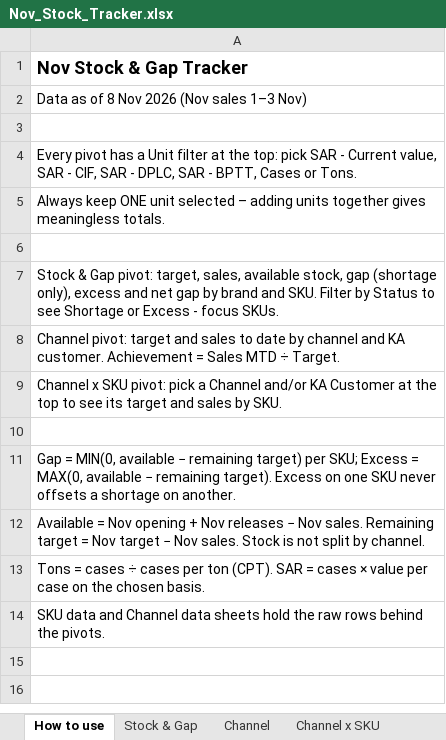
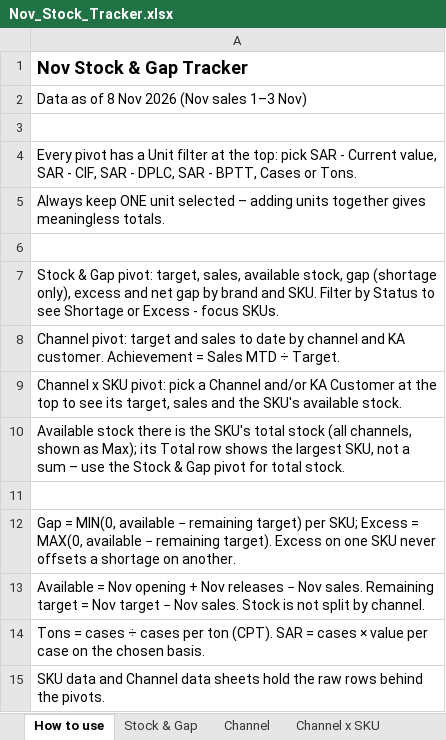
Before and after one commit to abdulrahmanabueldahab-ux/nov-stock-tracker, an Excel workbook: Nov_Stock_Tracker.xlsx, sheet How to use, drawn as a sheet; values as stored, in another font and other column widths than the file's, no borders; the diff names each change by its address in the sheet, - before the commit and + after, or states it on an @@ line.

```diff
--- a/Nov_Stock_Tracker.xlsx (sheet How to use)
+++ b/Nov_Stock_Tracker.xlsx (sheet How to use)
-A9: …see its target and sales by SKU.
+A9: …see its target, sales and the SKU's available stock.
+row 10: Available stock there is the SKU's total stock (all channels, shown as Max); its Total row shows the largest SKU, not a sum – use the Stock & Gap pivot for total stock.
```
Also changed, not shown: sheet Channel x SKU, sheet Channel data, 1 other file.
